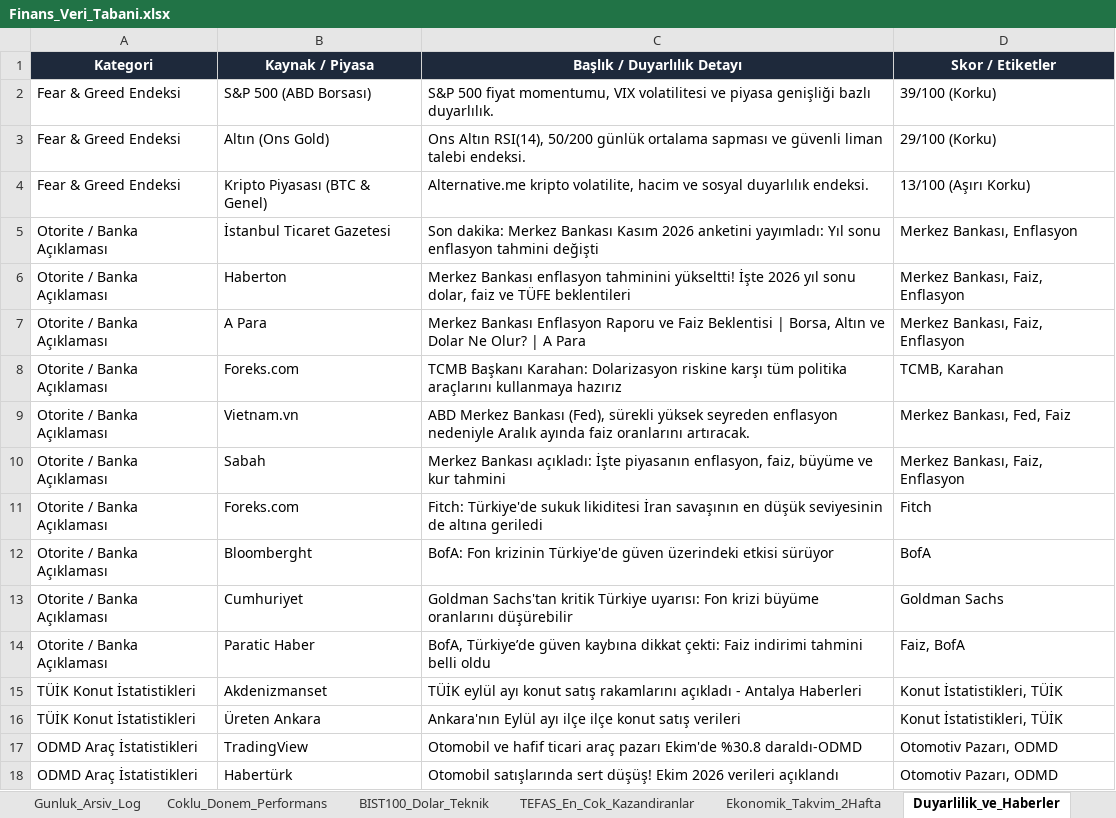
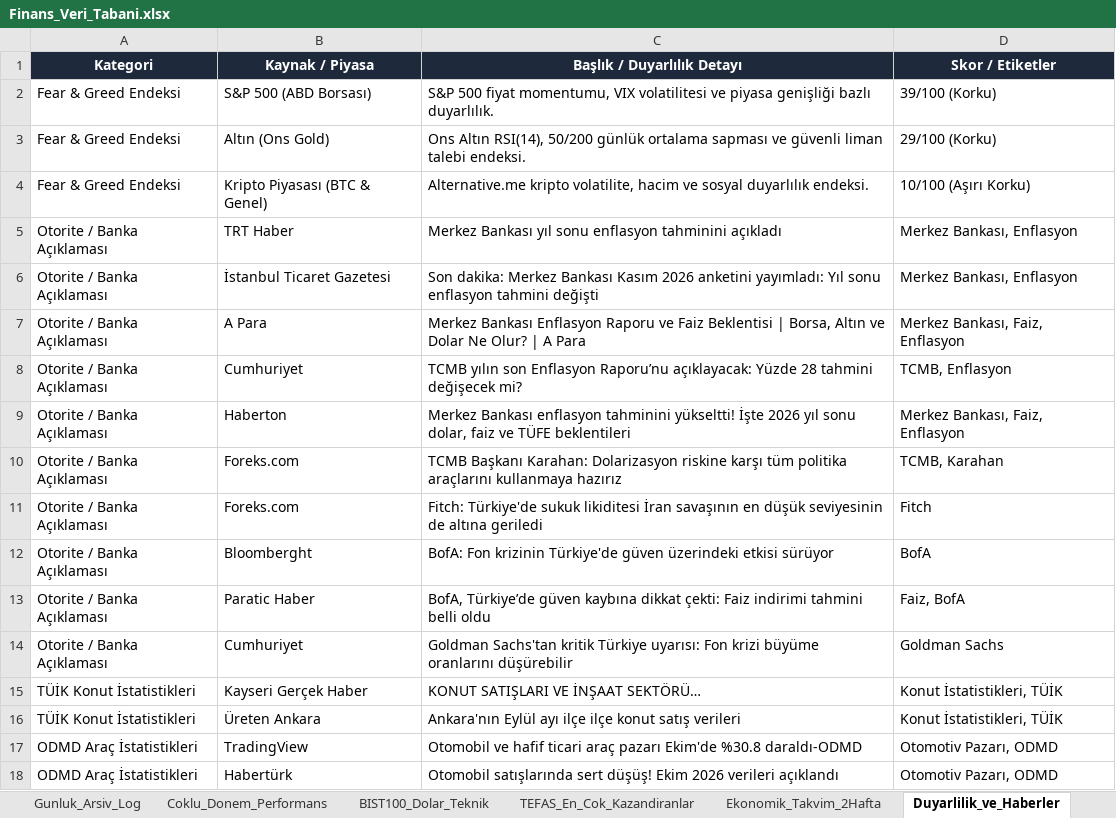
Before and after one commit to dorukcirit/DCfinans, an Excel workbook: docs/Finans_Veri_Tabani.xlsx, sheet Duyarlilik_ve_Haberler, drawn as a sheet; values as stored, in another font and other column widths than the file's, no borders; removed rows and columns are numbered as before the commit, all else as after; the diff names each change by its address in the sheet, - before the commit and + after, or states it on an @@ line.

```diff
--- a/docs/Finans_Veri_Tabani.xlsx (sheet Duyarlilik_ve_Haberler)
+++ b/docs/Finans_Veri_Tabani.xlsx (sheet Duyarlilik_ve_Haberler)
-D4 (Skor / Etiketler): 13/100 (Aşırı Korku)
+D4 (Skor / Etiketler): 10/100 (Aşırı Korku)
+row 5: Otorite / Banka Açıklaması | TRT Haber | Merkez Bankası yıl sonu enflasyon tahminini açıkladı | Merkez Bankası, Enflasyon
+row 8: Otorite / Banka Açıklaması | Cumhuriyet | TCMB yılın son Enflasyon Raporu’nu açıklayacak: Yüzde 28 tahmini değişecek mi? | TCMB, Enflasyon
-row 9: Otorite / Banka Açıklaması | Vietnam.vn | ABD Merkez Bankası (Fed), sürekli yüksek seyreden enflasyon nedeniyle Aralık ayında faiz oranlarını artıracak. | Merkez Bankası, Fed, Faiz
-row 10: Otorite / Banka Açıklaması | Sabah | Merkez Bankası açıkladı: İşte piyasanın enflasyon, faiz, büyüme ve kur tahmini | Merkez Bankası, Faiz, Enflasyon
@@ row 14 moved to row 13: Otorite / Banka Açıklaması @@
-B15 (Kaynak / Piyasa): Akdenizmanset
+B15 (Kaynak / Piyasa): Kayseri Gerçek Haber
-C15 (Başlık / Duyarlılık Detayı): TÜİK eylül ayı konut satış rakamlarını açıkladı - Antalya Haberleri
+C15 (Başlık / Duyarlılık Detayı): KONUT SATIŞLARI VE İNŞAAT SEKTÖRÜ…
```
Also changed, not shown: sheet Coklu_Donem_Performans, sheet Gunluk_Arsiv_Log, sheet Ekonomik_Takvim_2Hafta, sheet BIST100_Dolar_Teknik, raporlar/Finans_Veri_Tabani.xlsx, 7 other files.
